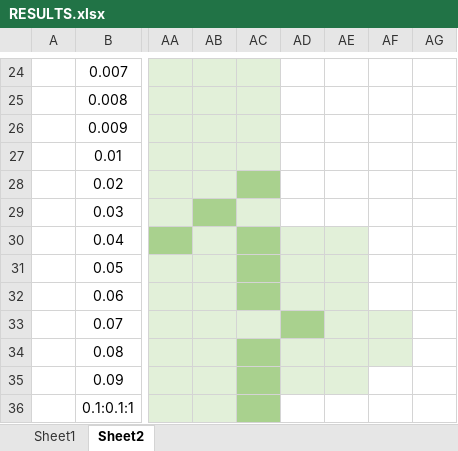
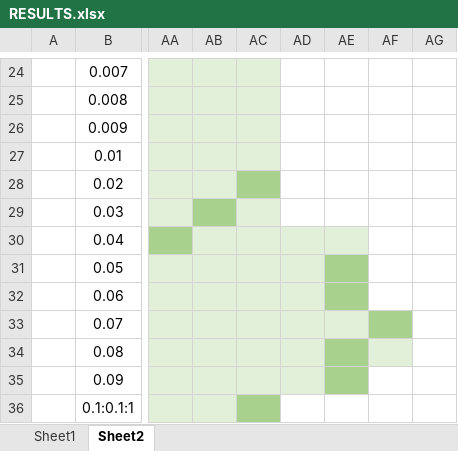
Before and after one commit to PwnerHarry/META, an Excel workbook: RESULTS.xlsx, sheet Sheet2, drawn as a sheet; only a part is shown, gaps mark what is left out; values as stored, in another font and other column widths than the file's, no borders; the diff names each change by its address in the sheet, - before the commit and + after, or states it on an @@ line.

Commit message:
Update RESULTS.xlsx

```diff
--- a/RESULTS.xlsx (sheet Sheet2)
+++ b/RESULTS.xlsx (sheet Sheet2)
-AC30:AC32 fill: #A9D18E
+AC30:AC32 fill: #E2F0D9
-AE31:AE32 fill: #E2F0D9
+AE31:AE32 fill: #A9D18E
-AD33 fill: #A9D18E
+AD33 fill: #E2F0D9
-AF33 fill: #E2F0D9
+AF33 fill: #A9D18E
-AC34:AC35 fill: #A9D18E
+AC34:AC35 fill: #E2F0D9
-AE34:AE35 fill: #E2F0D9
+AE34:AE35 fill: #A9D18E
```
